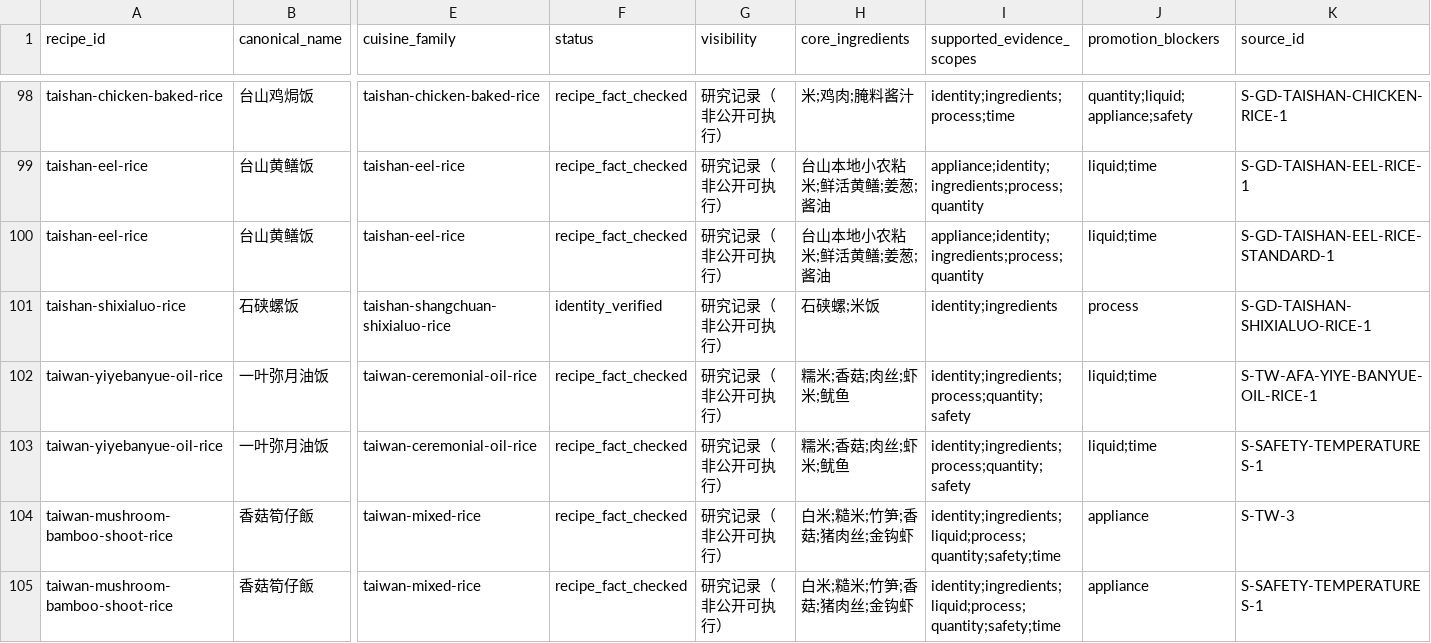
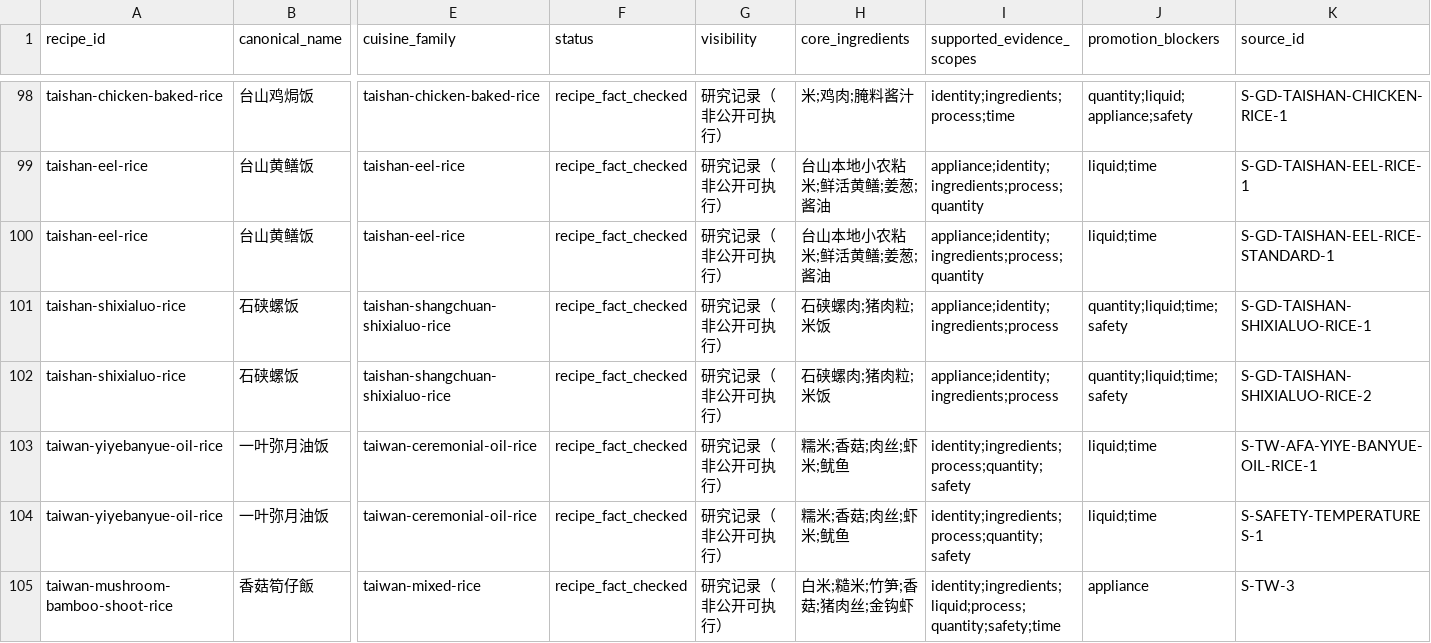
Before and after one commit to liuyuxin01210725-debug/yiguochu, a CSV file: docs/source-backed-one-pot-recipes.csv, drawn as a sheet; only a part is shown, gaps mark what is left out; the shorter side is filled out with more unchanged rows; rows hold the shown columns only; the diff names each change by its address in the sheet, - before the commit and + after, or states it on an @@ line.

Commit message:
data: add Shixi luo rice process evidence

```diff
--- a/docs/source-backed-one-pot-recipes.csv
+++ b/docs/source-backed-one-pot-recipes.csv
-F101 (status): identity_verified
+F101 (status): recipe_fact_checked
-H101 (core_ingredients): 石硖螺;米饭
+H101 (core_ingredients): 石硖螺肉;猪肉粒;米饭
-I101 (supported_evidence_scopes): identity;ingredients
+I101 (supported_evidence_scopes): appliance;identity;ingredients;process
-J101 (promotion_blockers): process
+J101 (promotion_blockers): quantity;liquid;time;safety
+row 102: taishan-shixialuo-rice | 石硖螺饭 | taishan-shangchuan-shixialuo-rice | recipe_fact_checked | 研究记录（非公开可执行） | 石硖螺肉;猪肉粒;米饭 | appliance;identity;ingredients;process | quantity;liquid;time;safety | S-GD-TAISHAN-SHIXIALUO-RICE-2
```
Also changed, not shown: 4 other files.
